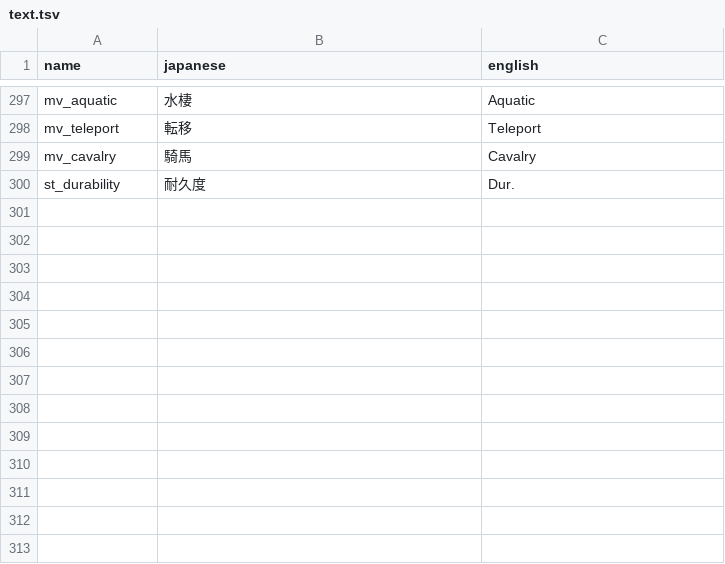
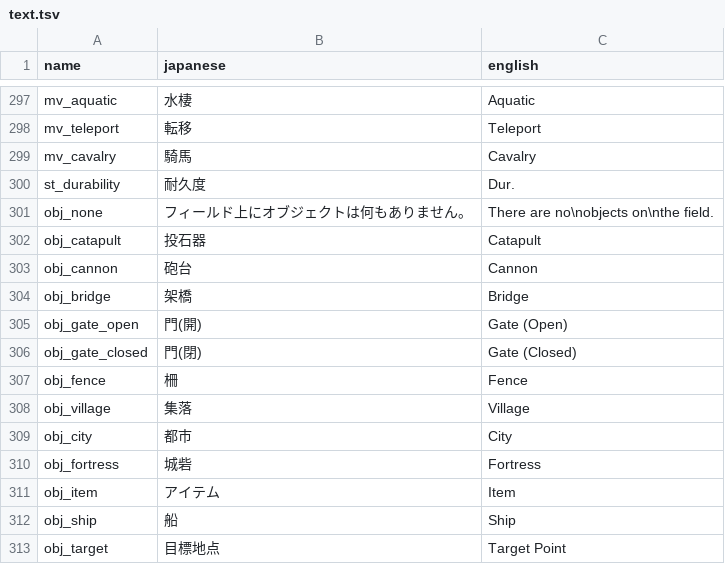
Before and after one commit to minhnhattonthat/gloria-union-en, a TSV file: gfx/text.tsv, drawn as a sheet; only a part is shown, gaps mark what is left out.

```diff
--- a/gfx/text.tsv
+++ b/gfx/text.tsv
@@ -300 +300,14 @@ mv_cavalry	騎馬	Cavalry
 st_durability	耐久度	Dur.
+obj_none	フィールド上にオブジェクトは何もありません。	There are no\nobjects on\nthe field.
+obj_catapult	投石器	Catapult
+obj_cannon	砲台	Cannon
+obj_bridge	架橋	Bridge
+obj_gate_open	門(開)	Gate (Open)
+obj_gate_closed	門(閉)	Gate (Closed)
+obj_fence	柵	Fence
+obj_village	集落	Village
+obj_city	都市	City
+obj_fortress	城砦	Fortress
+obj_item	アイテム	Item
+obj_ship	船	Ship
+obj_target	目標地点	Target Point
```
Also changed, not shown: 7 other files.
